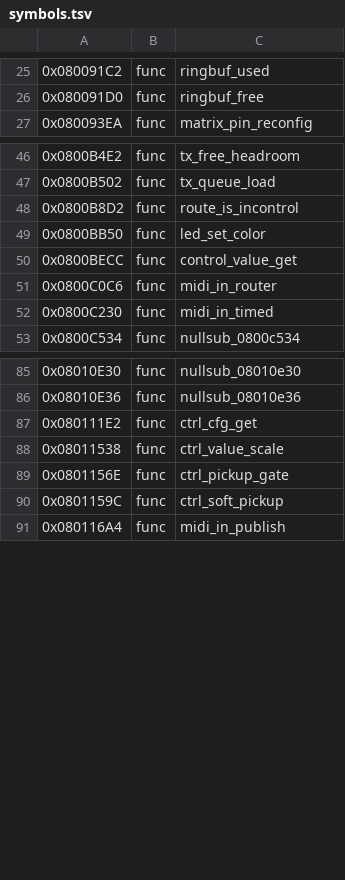
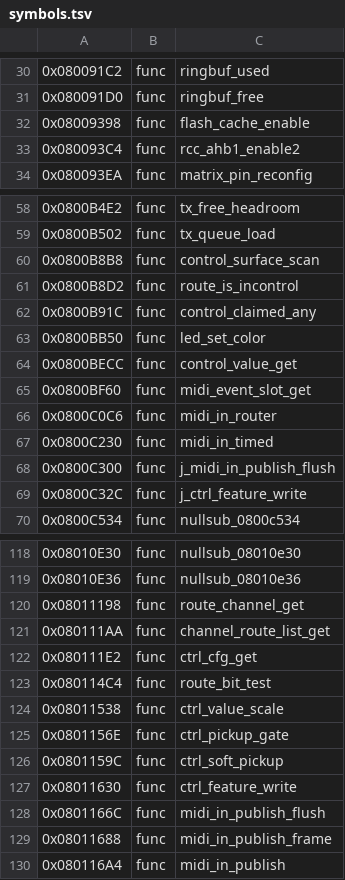
Before and after one commit to jagnat/launchkey-re, a TSV file: re/symbols.tsv, drawn as a sheet; only a part is shown, gaps mark what is left out; the diff covers the shown part only; the diff names each change by its address in the sheet, - before the commit and + after, or states it on an @@ line.

```diff
--- a/re/symbols.tsv
+++ b/re/symbols.tsv
+row 32: 0x08009398 | func | flash_cache_enable
+row 33: 0x080093C4 | func | rcc_ahb1_enable2
+row 60: 0x0800B8B8 | func | control_surface_scan
+row 62: 0x0800B91C | func | control_claimed_any
+row 65: 0x0800BF60 | func | midi_event_slot_get
+row 68: 0x0800C300 | func | j_midi_in_publish_flush
+row 69: 0x0800C32C | func | j_ctrl_feature_write
+row 120: 0x08011198 | func | route_channel_get
+row 121: 0x080111AA | func | channel_route_list_get
+row 123: 0x080114C4 | func | route_bit_test
+row 127: 0x08011630 | func | ctrl_feature_write
+row 128: 0x0801166C | func | midi_in_publish_flush
+row 129: 0x08011688 | func | midi_in_publish_frame
```
Also changed, not shown: 31 added rows elsewhere in this file, re/functions.tsv, re/xrefs.tsv, 5 other files.
